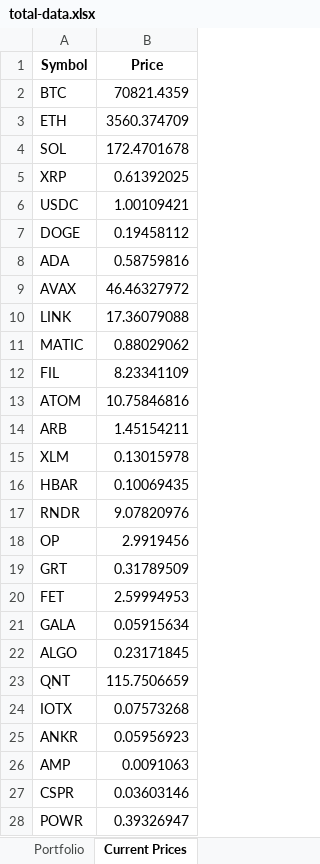
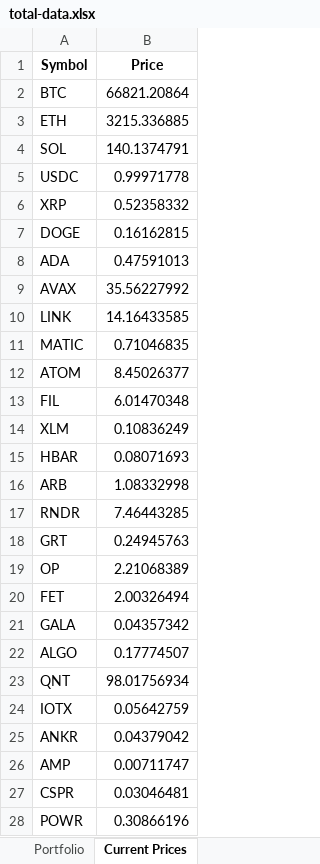
Before and after one commit to jtheriault17/crypto-excel, an Excel workbook: workbooks/total-data.xlsx, sheet Current Prices, drawn as a sheet; only a part is shown; values as stored, in another font and other column widths than the file's, no borders; removed rows and columns are numbered as before the commit, all else as after; the diff covers the shown part only; the diff names each change by its address in the sheet, - before the commit and + after, or states it on an @@ line.

```diff
--- a/workbooks/total-data.xlsx (sheet Current Prices)
+++ b/workbooks/total-data.xlsx (sheet Current Prices)
-B2 (Price): 70821.4359
+B2 (Price): 66821.20864
-B3 (Price): 3560.374709
+B3 (Price): 3215.336885
-B4 (Price): 172.4701678
+B4 (Price): 140.1374791
-row 5: XRP | 0.61392025
-B5 (Price): 1.00109421
+B5 (Price): 0.99971778
+row 6: XRP | 0.52358332
-B7 (Price): 0.19458112
+B7 (Price): 0.16162815
-B8 (Price): 0.58759816
+B8 (Price): 0.47591013
-B9 (Price): 46.46327972
+B9 (Price): 35.56227992
-B10 (Price): 17.36079088
+B10 (Price): 14.16433585
-B11 (Price): 0.88029062
+B11 (Price): 0.71046835
-row 12: FIL | 8.23341109
-B12 (Price): 10.75846816
+B12 (Price): 8.45026377
-row 14: ARB | 1.45154211
+row 13: FIL | 6.01470348
-B14 (Price): 0.13015978
+B14 (Price): 0.10836249
-B15 (Price): 0.10069435
+B15 (Price): 0.08071693
+row 16: ARB | 1.08332998
-B17 (Price): 9.07820976
+B17 (Price): 7.46443285
-row 18: OP | 2.9919456
-B18 (Price): 0.31789509
+B18 (Price): 0.24945763
+row 19: OP | 2.21068389
-B20 (Price): 2.59994953
+B20 (Price): 2.00326494
-B21 (Price): 0.05915634
+B21 (Price): 0.04357342
-B22 (Price): 0.23171845
+B22 (Price): 0.17774507
-B23 (Price): 115.7506659
+B23 (Price): 98.01756934
-B24 (Price): 0.07573268
+B24 (Price): 0.05642759
-B25 (Price): 0.05956923
+B25 (Price): 0.04379042
-B26 (Price): 0.0091063
+B26 (Price): 0.00711747
-B27 (Price): 0.03603146
+B27 (Price): 0.03046481
-B28 (Price): 0.39326947
+B28 (Price): 0.30866196
```
Also changed, not shown: 5 added rows, 5 removed rows and 9 edited cells elsewhere in this sheet, sheet Portfolio, sheet Value & Cost Basis, workbooks/Transactions.xlsm, workbooks/historical-data.xlsx, 9 other files.
